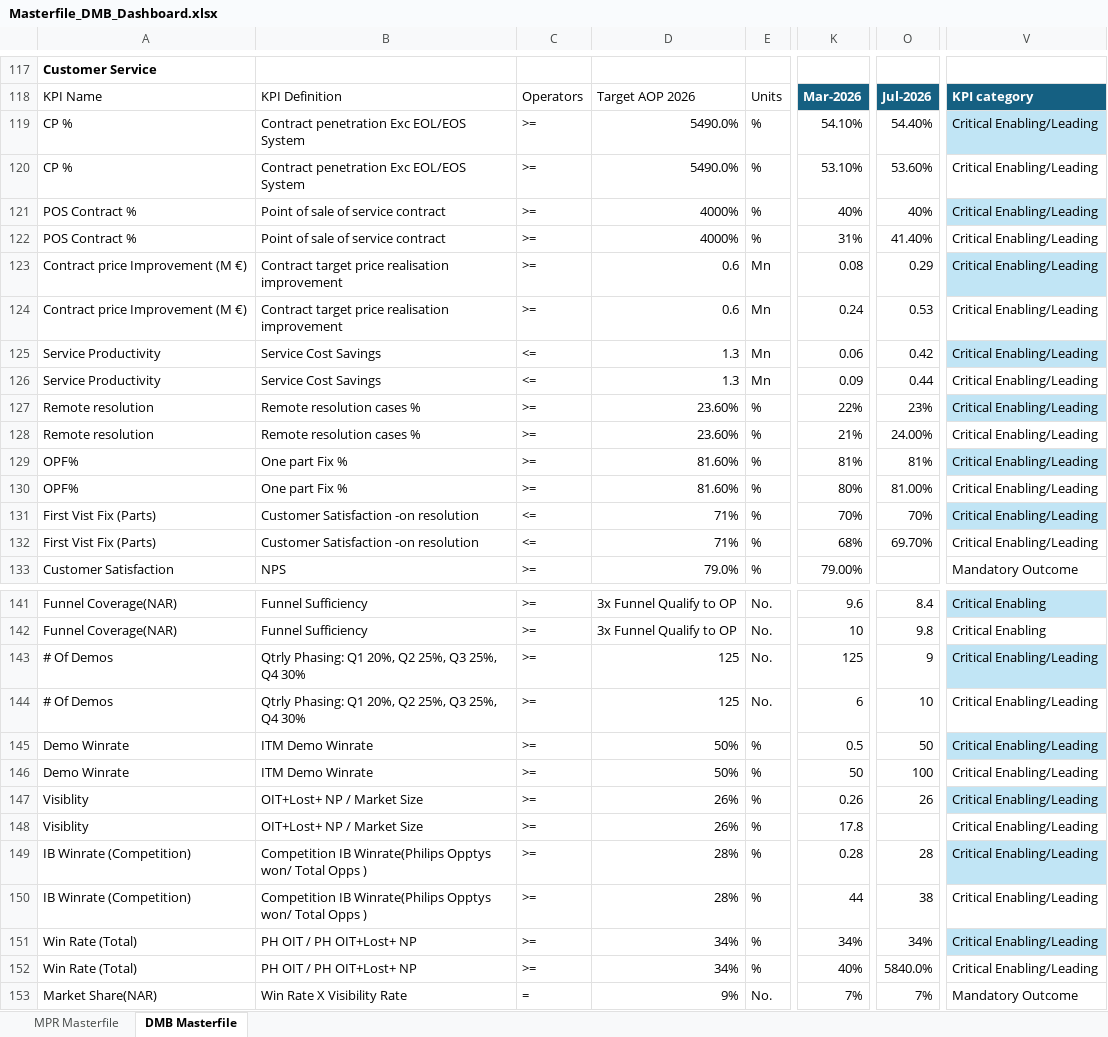
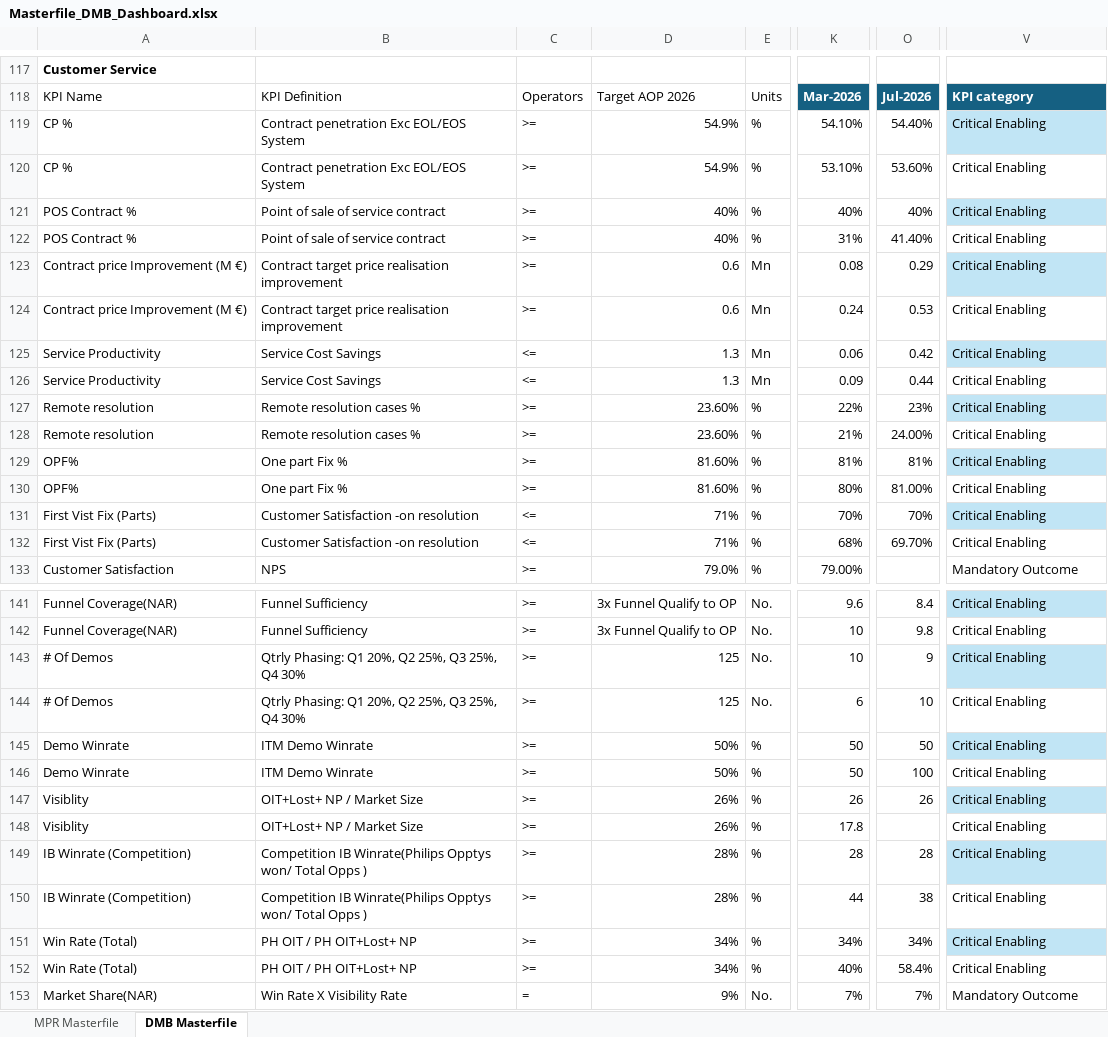
Before and after one commit to pratibha131/DMB-Dashboard, an Excel workbook: data/Masterfile_DMB_Dashboard.xlsx, sheet DMB Masterfile, drawn as a sheet; only a part is shown, gaps mark what is left out; values as stored, in another font and other column widths than the file's, no borders; table styles not drawn; the diff covers the shown part only; the diff names each change by its address in the sheet, - before the commit and + after, or states it on an @@ line.

Commit message:
Auto-sync Masterfile_DMB_Dashboard.xlsx from SharePoint via live sync

```diff
--- a/data/Masterfile_DMB_Dashboard.xlsx (sheet DMB Masterfile)
+++ b/data/Masterfile_DMB_Dashboard.xlsx (sheet DMB Masterfile)
-D119:D120: 5490.0%
+D119:D120: 54.9%
-V119:V132: Critical Enabling/Leading
+V119:V132: Critical Enabling
-D121:D122: 4000%
+D121:D122: 40%
-K143: 125
+K143: 10
-V143:V152: Critical Enabling/Leading
+V143:V152: Critical Enabling
-K145: 0.5
+K145: 50
-K147: 0.26
+K147: 26
-K149: 0.28
+K149: 28
-O152: 5840.0%
+O152: 58.4%
```
Also changed, not shown: 86 edited cells elsewhere in this sheet, sheet MPR Masterfile, hidden cells.
